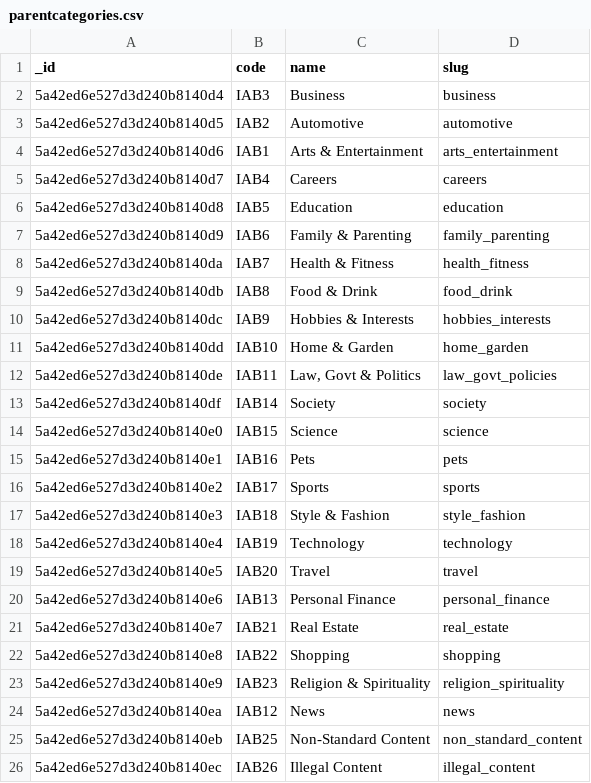
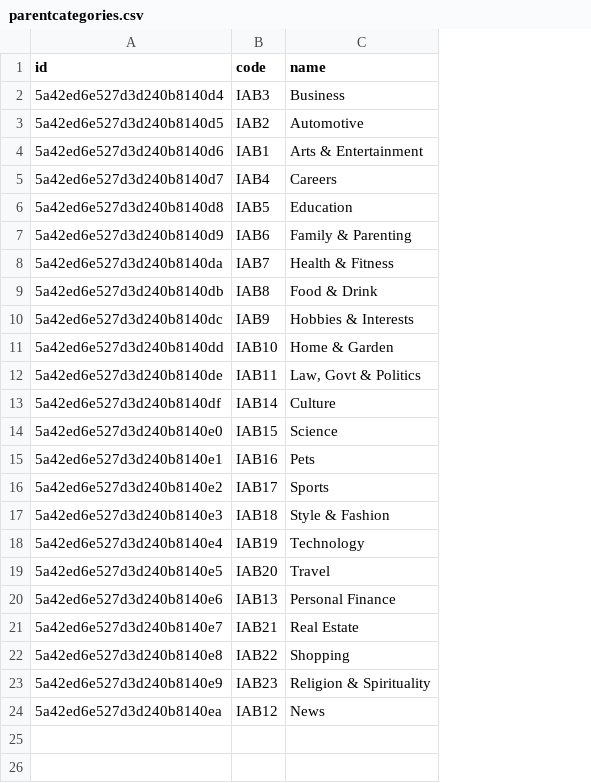
Before and after one commit to jmadan/manhattan, a CSV file: migration/data/parentcategories.csv, drawn as a sheet; the diff names each change by its address in the sheet, - before the commit and + after, or states it on an @@ line.

```diff
--- a/migration/data/parentcategories.csv
+++ b/migration/data/parentcategories.csv
-column D (slug), rows 2-24: business | automotive | arts_entertainment | careers | education | family_parenting | health_fitness | food_drink | hobbies_interests | home_garden | law_govt_policies | society | science | pets | sports | style_fashion | technology | travel | personal_finance | real_estate | shopping | religion_spirituality | news
-A1: _id
+A1: id
-C13 (name): Society
+C13 (name): Culture
-row 25: 5a42ed6e527d3d240b8140eb | IAB25 | Non-Standard Content | non_standard_content
-row 26: 5a42ed6e527d3d240b8140ec | IAB26 | Illegal Content | illegal_content
```
Also changed, not shown: migration/data/manhattan.categories.csv, 10 other files.
